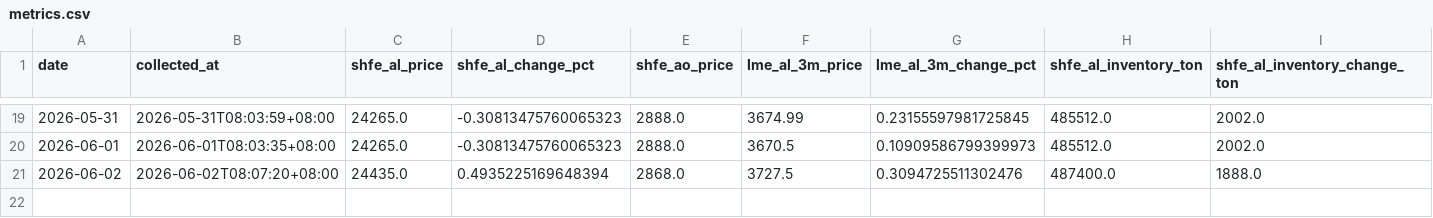
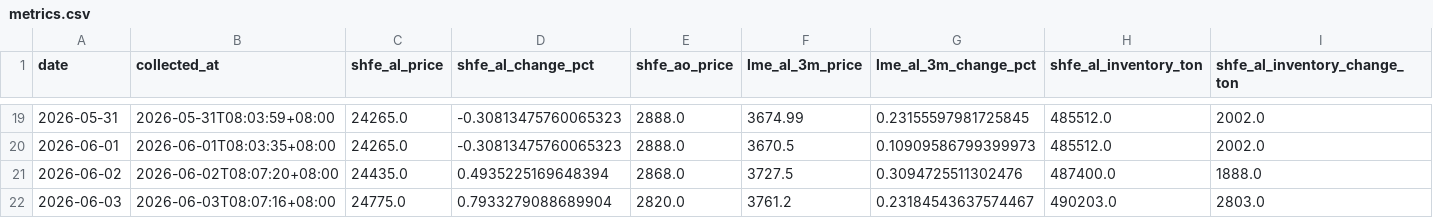
Before and after one commit to bingoYB/daily-finance, a CSV file: data/metrics.csv, drawn as a sheet; only a part is shown, gaps mark what is left out; rows hold the shown columns only; the diff names each change by its address in the sheet, - before the commit and + after, or states it on an @@ line.

Commit message:
Update daily aluminum finance page

```diff
--- a/data/metrics.csv
+++ b/data/metrics.csv
+row 22: 2026-06-03 | 2026-06-03T08:07:16+08:00 | 24775.0 | 0.7933279088689904 | 2820.0 | 3761.2 | 0.23184543637574467 | 490203.0 | 2803.0
```
Also changed, not shown: 9 other files.
